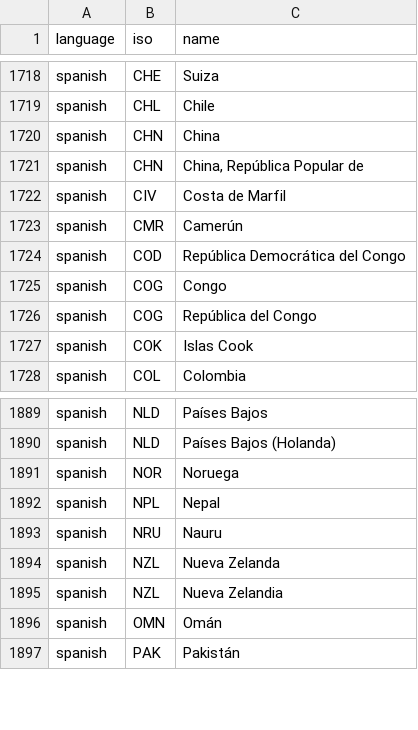
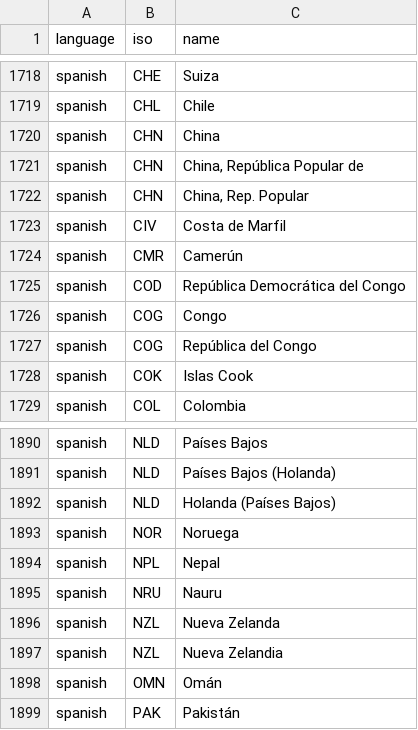
Before and after one commit to carolinebastian/matchcountry, a CSV file: inst/extdata/match.csv, drawn as a sheet; only a part is shown, gaps mark what is left out; the diff names each change by its address in the sheet, - before the commit and + after, or states it on an @@ line.

Commit message:
China and Netherlands

```diff
--- a/inst/extdata/match.csv
+++ b/inst/extdata/match.csv
+row 1722: spanish | CHN | China, Rep. Popular
+row 1892: spanish | NLD | Holanda (Países Bajos)
```
